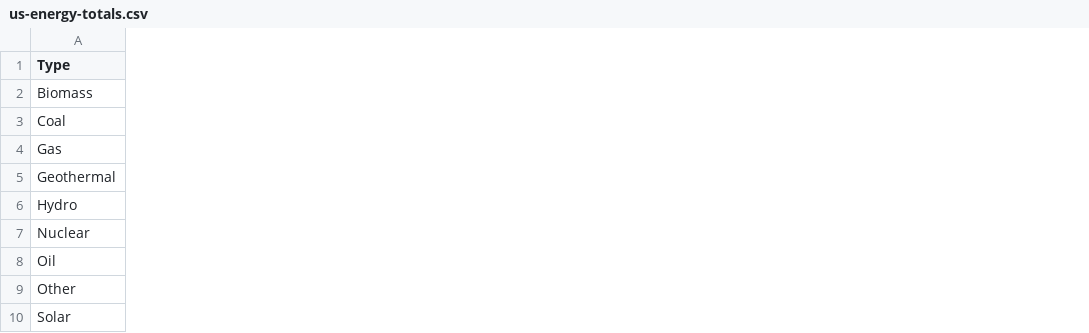
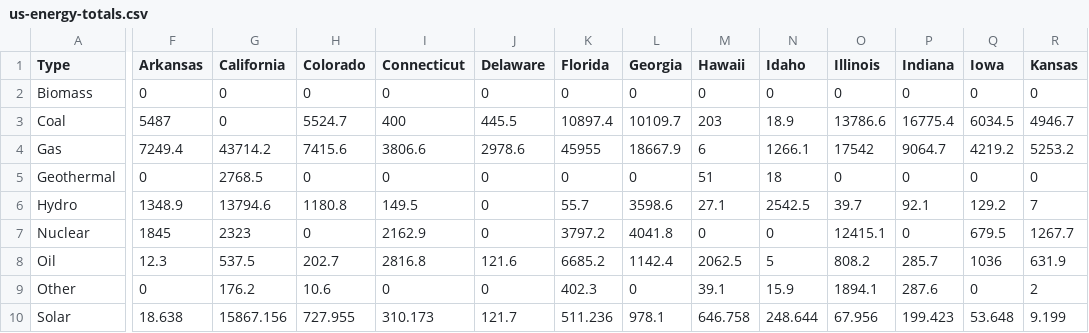
Before and after one commit to carbonbrief/us-energy-map-operating, a CSV file: us-energy-totals.csv, drawn as a sheet; only a part is shown, gaps mark what is left out; the diff covers the shown part only; the diff names each change by its address in the sheet, - before the commit and + after, or states it on an @@ line.

```diff
--- a/us-energy-totals.csv
+++ b/us-energy-totals.csv
+column F (Arkansas), rows 2-10: 0 | 5487 | 7249.4 | 0 | 1348.9 | 1845 | 12.3 | 0 | 18.638
+column G (California), rows 2-10: 0 | 0 | 43714.2 | 2768.5 | 13794.6 | 2323 | 537.5 | 176.2 | 15867.156
+column H (Colorado), rows 2-10: 0 | 5524.7 | 7415.6 | 0 | 1180.8 | 0 | 202.7 | 10.6 | 727.955
+column I (Connecticut), rows 2-10: 0 | 400 | 3806.6 | 0 | 149.5 | 2162.9 | 2816.8 | 0 | 310.173
+column J (Delaware), rows 2-10: 0 | 445.5 | 2978.6 | 0 | 0 | 0 | 121.6 | 0 | 121.7
+column K (Florida), rows 2-10: 0 | 10897.4 | 45955 | 0 | 55.7 | 3797.2 | 6685.2 | 402.3 | 511.236
+column L (Georgia), rows 2-10: 0 | 10109.7 | 18667.9 | 0 | 3598.6 | 4041.8 | 1142.4 | 0 | 978.1
+column M (Hawaii), rows 2-10: 0 | 203 | 6 | 51 | 27.1 | 0 | 2062.5 | 39.1 | 646.758
+column N (Idaho), rows 2-10: 0 | 18.9 | 1266.1 | 18 | 2542.5 | 0 | 5 | 15.9 | 248.644
+column O (Illinois), rows 2-10: 0 | 13786.6 | 17542 | 0 | 39.7 | 12415.1 | 808.2 | 1894.1 | 67.956
+column P (Indiana), rows 2-10: 0 | 16775.4 | 9064.7 | 0 | 92.1 | 0 | 285.7 | 287.6 | 199.423
+column Q (Iowa), rows 2-10: 0 | 6034.5 | 4219.2 | 0 | 129.2 | 679.5 | 1036 | 0 | 53.648
+column R (Kansas), rows 2-10: 0 | 4946.7 | 5253.2 | 0 | 7 | 1267.7 | 631.9 | 2 | 9.199
```
Also changed, not shown: 34 added columns elsewhere in this file.
